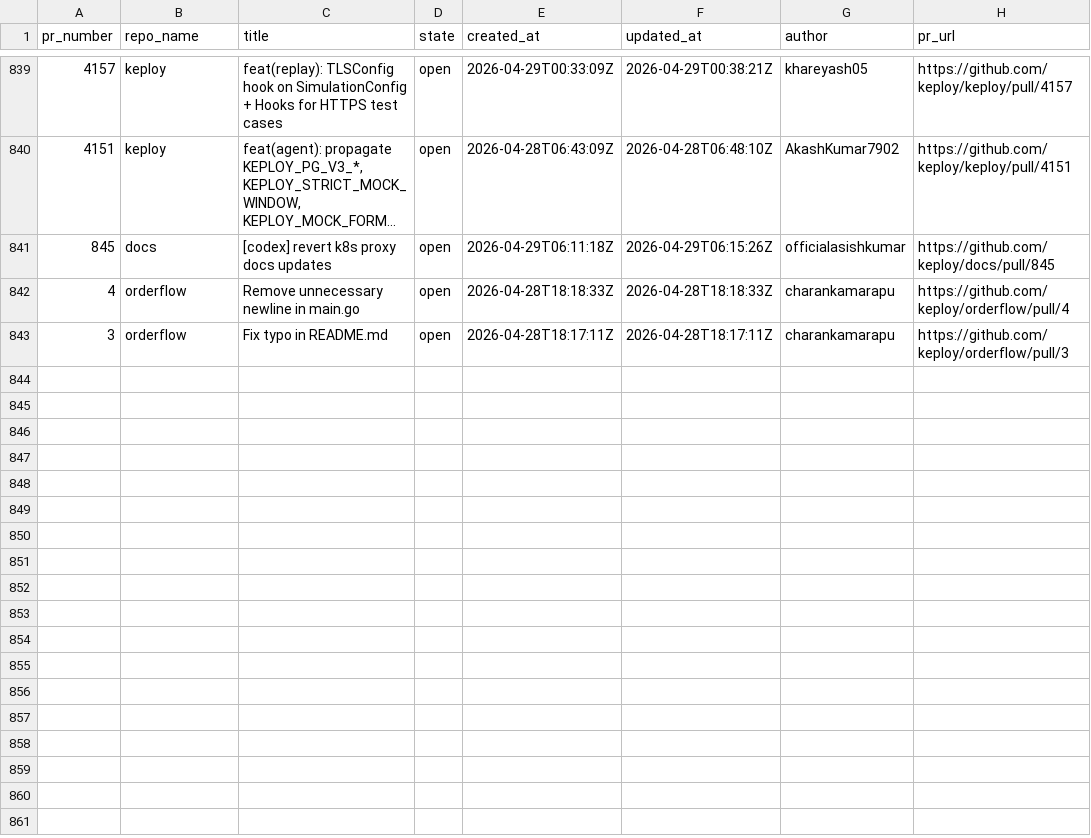
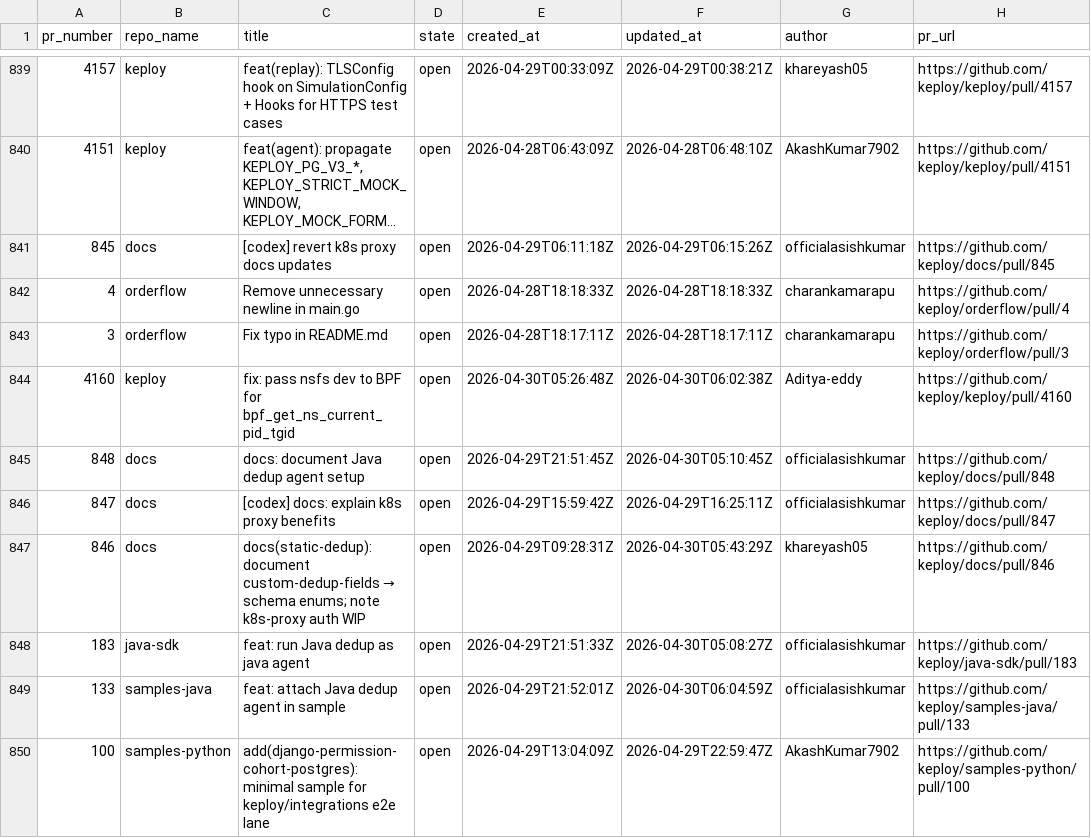
Before and after one commit to kirti763/keploy-flask-demo, a CSV file: data/open-prs.csv, drawn as a sheet; only a part is shown, gaps mark what is left out; long unchanged cells end in …; the diff names each change by its address in the sheet, - before the commit and + after, or states it on an @@ line.

```diff
--- a/data/open-prs.csv
+++ b/data/open-prs.csv
+row 844: 4160 | keploy | fix: pass nsfs dev to BPF for bpf_get_ns_current_pid_tgid | open | 2026-04-30T05:26:48Z | 2026-04-30T06:02:38Z | Aditya-eddy | https://github.com/keploy/keploy/pull/4160
+row 845: 848 | docs | docs: document Java dedup agent setup | open | 2026-04-29T21:51:45Z | 2026-04-30T05:10:45Z | officialasishkumar | https://github.com/keploy/docs/pull/848
+row 846: 847 | docs | [codex] docs: explain k8s proxy benefits | open | 2026-04-29T15:59:42Z | 2026-04-29T16:25:11Z | officialasishkumar | https://github.com/keploy/docs/pull/847
+row 847: 846 | docs | docs(static-dedup): document custom-dedup-fields → schema enums; note k8s-proxy auth WIP | open | 2026-04-29T09:28:31Z | 2026-04-30T05:43:29Z | khareyash05 | https://github.com/keploy/docs/pull/846
+row 848: 183 | java-sdk | feat: run Java dedup as java agent | open | 2026-04-29T21:51:33Z | 2026-04-30T05:08:27Z | officialasishkumar | https://github.com/keploy/java-sdk/pull/183
+row 849: 133 | samples-java | feat: attach Java dedup agent in sample | open | 2026-04-29T21:52:01Z | 2026-04-30T06:04:59Z | officialasishkumar | https://github.com/keploy/samples-java/pull/133
+row 850: 100 | samples-python | add(django-permission-cohort-postgres): minimal sample for keploy/integrations e2e lane | open | 2026-04-29T13:04:09Z | 2026-04-29T22:59:47Z | AkashKumar7902 | https://github.com/keploy/samples-python/pull/100
```
Also changed, not shown: data/merged-prs.csv.
